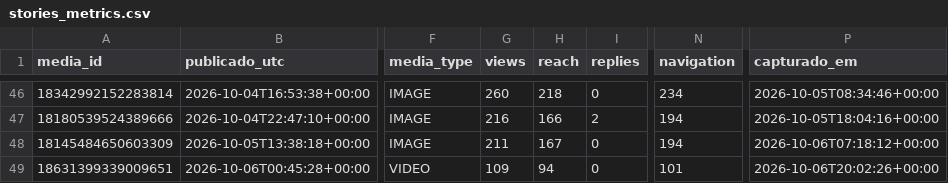
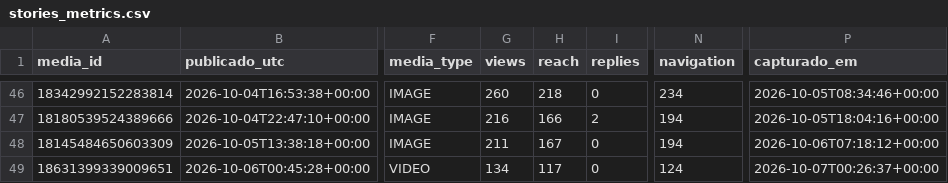
Before and after one commit to trevisollinux/line-insta-poster, a CSV file: state/stories_metrics.csv, drawn as a sheet; only a part is shown, gaps mark what is left out; the diff names each change by its address in the sheet, - before the commit and + after, or states it on an @@ line.

```diff
--- a/state/stories_metrics.csv
+++ b/state/stories_metrics.csv
-G49 (views): 109
+G49 (views): 134
-H49 (reach): 94
+H49 (reach): 117
-N49 (navigation): 101
+N49 (navigation): 124
-P49 (capturado_em): 2026-10-06T20:02:26+00:00
+P49 (capturado_em): 2026-10-07T00:26:37+00:00
```
Also changed, not shown: state/stories_curva.csv.
